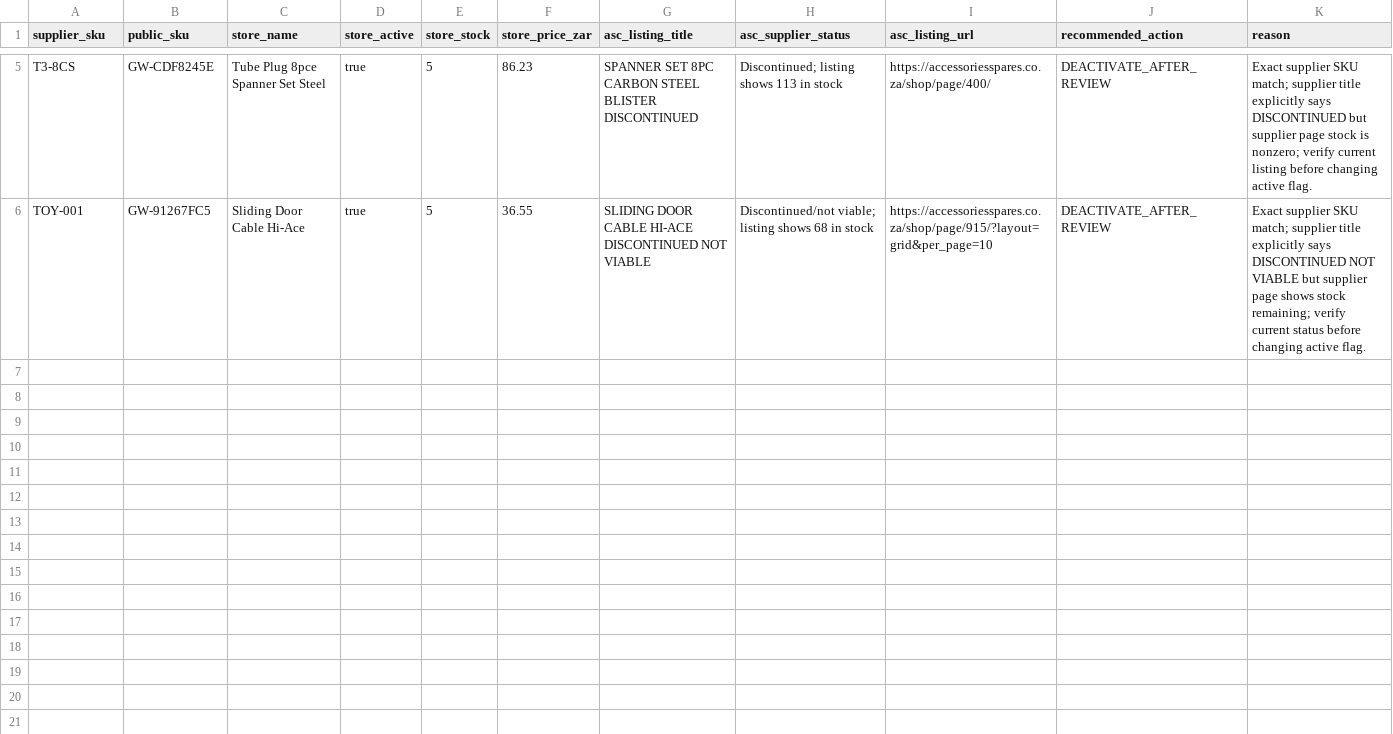
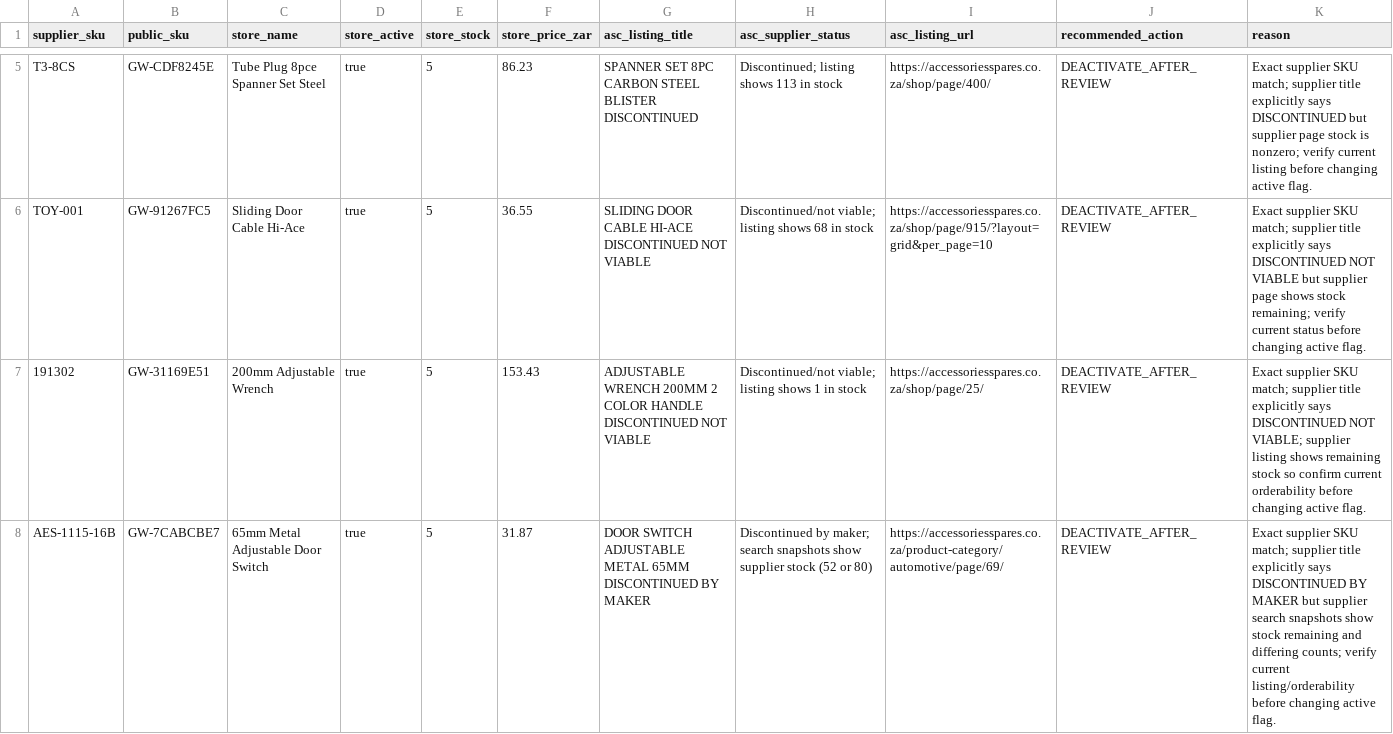
Before and after one commit to getwiredautoworx-max/get-wired-autoworx-store, a CSV file: staging/asc-cleanup-review-2026-10-17.csv, drawn as a sheet; only a part is shown, gaps mark what is left out; the diff names each change by its address in the sheet, - before the commit and + after, or states it on an @@ line.

Commit message:
Add two exact-SKU discontinued review candidates

```diff
--- a/staging/asc-cleanup-review-2026-10-17.csv
+++ b/staging/asc-cleanup-review-2026-10-17.csv
+row 7: 191302 | GW-31169E51 | 200mm Adjustable Wrench | true | 5 | 153.43 | ADJUSTABLE WRENCH 200MM 2 COLOR HANDLE DISCONTINUED NOT VIABLE | Discontinued/not viable; listing shows 1 in stock | https://accessoriesspares.co.za/shop/page/25/ | DEACTIVATE_AFTER_REVIEW | Exact supplier SKU match; supplier title explicitly says DISCONTINUED NOT VIABLE; supplier listing shows remaining stock so confirm current orderability before changing active flag.
+row 8: AES-1115-16B | GW-7CABCBE7 | 65mm Metal Adjustable Door Switch | true | 5 | 31.87 | DOOR SWITCH ADJUSTABLE METAL 65MM DISCONTINUED BY MAKER | Discontinued by maker; search snapshots show supplier stock (52 or 80) | https://accessoriesspares.co.za/product-category/automotive/page/69/ | DEACTIVATE_AFTER_REVIEW | Exact supplier SKU match; supplier title explicitly says DISCONTINUED BY MAKER but supplier search snapshots show stock remaining and differing counts; verify current listing/orderability before changing active flag.
```
